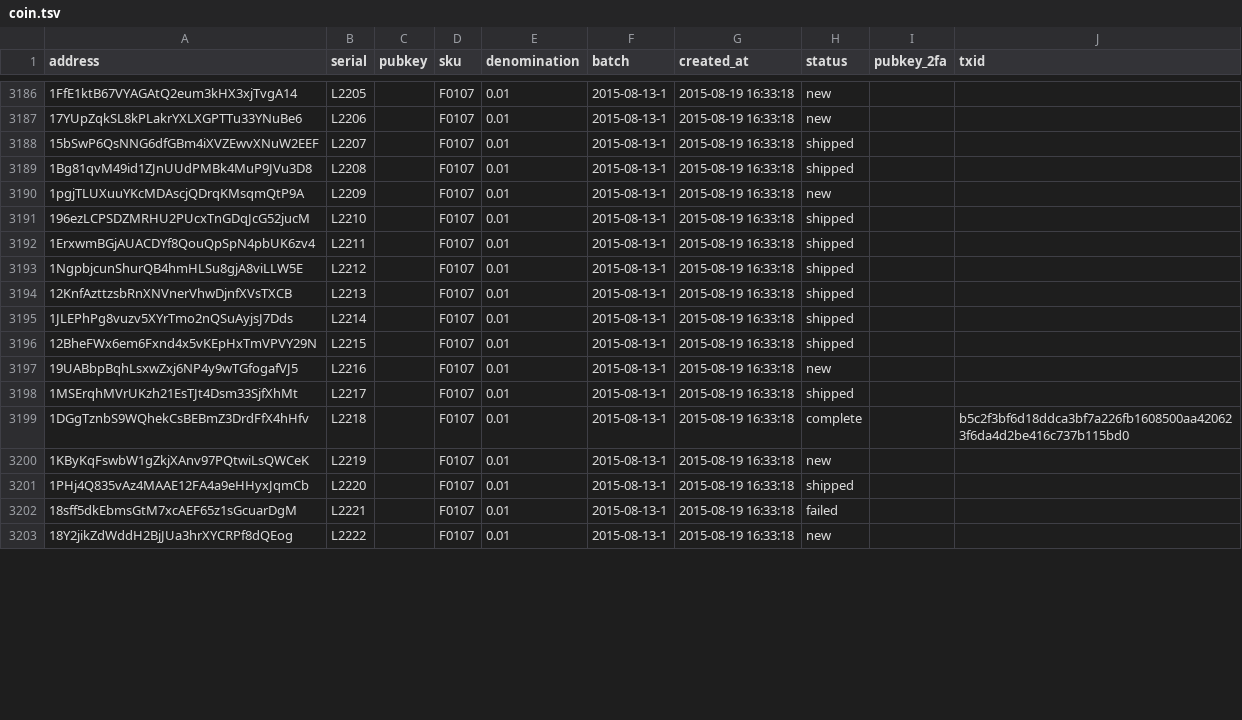
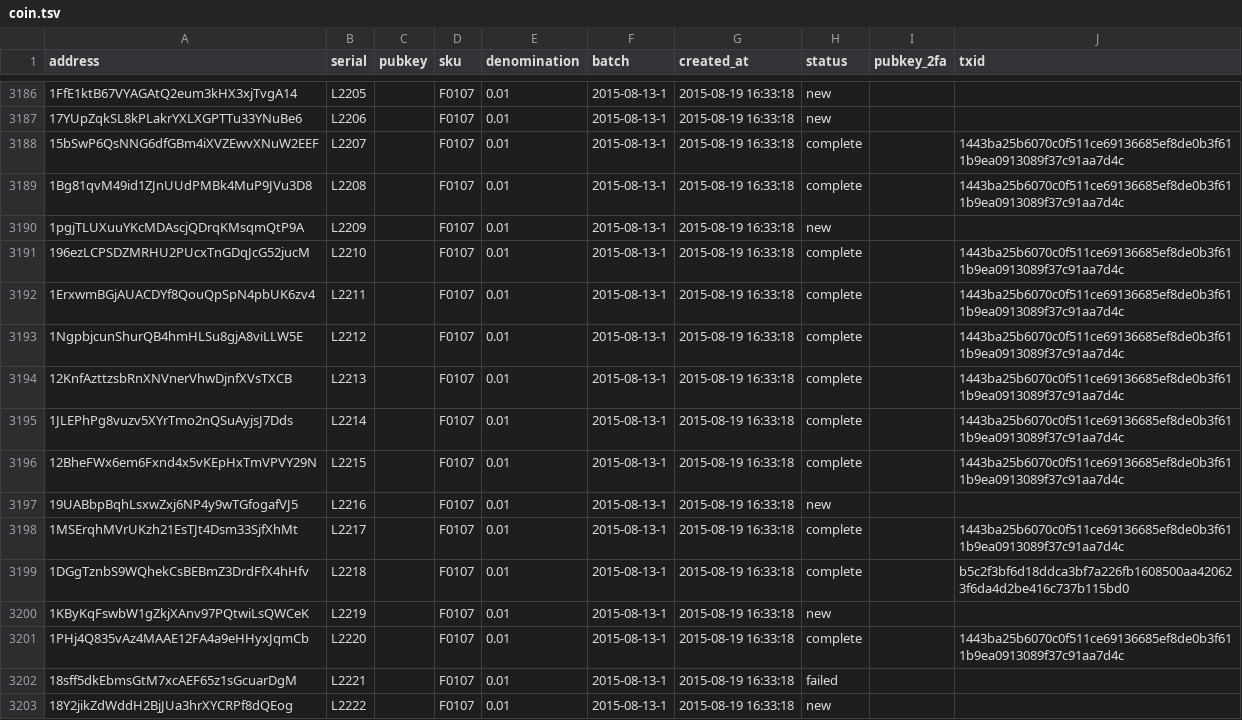
Before and after one commit to prasos/denarium-database, a TSV file: coin.tsv, drawn as a sheet; only a part is shown, gaps mark what is left out; the diff covers the shown part only.

Commit message:
Daily coin status update

```diff
--- a/coin.tsv
+++ b/coin.tsv
@@ -3187,16 +3187,16 @@ address	serial	pubkey	sku	denomination	batch	created_at	status	pubkey_2fa	txid
 17YUpZqkSL8kPLakrYXLXGPTTu33YNuBe6	L2206		F0107	0.01	2015-08-13-1	2015-08-19 16:33:18	new		
-15bSwP6QsNNG6dfGBm4iXVZEwvXNuW2EEF	L2207		F0107	0.01	2015-08-13-1	2015-08-19 16:33:18	shipped		
-1Bg81qvM49id1ZJnUUdPMBk4MuP9JVu3D8	L2208		F0107	0.01	2015-08-13-1	2015-08-19 16:33:18	shipped		
+15bSwP6QsNNG6dfGBm4iXVZEwvXNuW2EEF	L2207		F0107	0.01	2015-08-13-1	2015-08-19 16:33:18	complete		1443ba25b6070c0f511ce69136685ef8de0b3f611b9ea0913089f37c91aa7d4c
+1Bg81qvM49id1ZJnUUdPMBk4MuP9JVu3D8	L2208		F0107	0.01	2015-08-13-1	2015-08-19 16:33:18	complete		1443ba25b6070c0f511ce69136685ef8de0b3f611b9ea0913089f37c91aa7d4c
 1pgjTLUXuuYKcMDAscjQDrqKMsqmQtP9A	L2209		F0107	0.01	2015-08-13-1	2015-08-19 16:33:18	new		
-196ezLCPSDZMRHU2PUcxTnGDqJcG52jucM	L2210		F0107	0.01	2015-08-13-1	2015-08-19 16:33:18	shipped		
-1ErxwmBGjAUACDYf8QouQpSpN4pbUK6zv4	L2211		F0107	0.01	2015-08-13-1	2015-08-19 16:33:18	shipped		
-1NgpbjcunShurQB4hmHLSu8gjA8viLLW5E	L2212		F0107	0.01	2015-08-13-1	2015-08-19 16:33:18	shipped		
-12KnfAzttzsbRnXNVnerVhwDjnfXVsTXCB	L2213		F0107	0.01	2015-08-13-1	2015-08-19 16:33:18	shipped		
-1JLEPhPg8vuzv5XYrTmo2nQSuAyjsJ7Dds	L2214		F0107	0.01	2015-08-13-1	2015-08-19 16:33:18	shipped		
-12BheFWx6em6Fxnd4x5vKEpHxTmVPVY29N	L2215		F0107	0.01	2015-08-13-1	2015-08-19 16:33:18	shipped		
+196ezLCPSDZMRHU2PUcxTnGDqJcG52jucM	L2210		F0107	0.01	2015-08-13-1	2015-08-19 16:33:18	complete		1443ba25b6070c0f511ce69136685ef8de0b3f611b9ea0913089f37c91aa7d4c
+1ErxwmBGjAUACDYf8QouQpSpN4pbUK6zv4	L2211		F0107	0.01	2015-08-13-1	2015-08-19 16:33:18	complete		1443ba25b6070c0f511ce69136685ef8de0b3f611b9ea0913089f37c91aa7d4c
+1NgpbjcunShurQB4hmHLSu8gjA8viLLW5E	L2212		F0107	0.01	2015-08-13-1	2015-08-19 16:33:18	complete		1443ba25b6070c0f511ce69136685ef8de0b3f611b9ea0913089f37c91aa7d4c
+12KnfAzttzsbRnXNVnerVhwDjnfXVsTXCB	L2213		F0107	0.01	2015-08-13-1	2015-08-19 16:33:18	complete		1443ba25b6070c0f511ce69136685ef8de0b3f611b9ea0913089f37c91aa7d4c
+1JLEPhPg8vuzv5XYrTmo2nQSuAyjsJ7Dds	L2214		F0107	0.01	2015-08-13-1	2015-08-19 16:33:18	complete		1443ba25b6070c0f511ce69136685ef8de0b3f611b9ea0913089f37c91aa7d4c
+12BheFWx6em6Fxnd4x5vKEpHxTmVPVY29N	L2215		F0107	0.01	2015-08-13-1	2015-08-19 16:33:18	complete		1443ba25b6070c0f511ce69136685ef8de0b3f611b9ea0913089f37c91aa7d4c
 19UABbpBqhLsxwZxj6NP4y9wTGfogafVJ5	L2216		F0107	0.01	2015-08-13-1	2015-08-19 16:33:18	new		
-1MSErqhMVrUKzh21EsTJt4Dsm33SjfXhMt	L2217		F0107	0.01	2015-08-13-1	2015-08-19 16:33:18	shipped		
+1MSErqhMVrUKzh21EsTJt4Dsm33SjfXhMt	L2217		F0107	0.01	2015-08-13-1	2015-08-19 16:33:18	complete		1443ba25b6070c0f511ce69136685ef8de0b3f611b9ea0913089f37c91aa7d4c
 1DGgTznbS9WQhekCsBEBmZ3DrdFfX4hHfv	L2218		F0107	0.01	2015-08-13-1	2015-08-19 16:33:18	complete		b5c2f3bf6d18ddca3bf7a226fb1608500aa420623f6da4d2be416c737b115bd0
 1KByKqFswbW1gZkjXAnv97PQtwiLsQWCeK	L2219		F0107	0.01	2015-08-13-1	2015-08-19 16:33:18	new		
-1PHj4Q835vAz4MAAE12FA4a9eHHyxJqmCb	L2220		F0107	0.01	2015-08-13-1	2015-08-19 16:33:18	shipped		
+1PHj4Q835vAz4MAAE12FA4a9eHHyxJqmCb	L2220		F0107	0.01	2015-08-13-1	2015-08-19 16:33:18	complete		1443ba25b6070c0f511ce69136685ef8de0b3f611b9ea0913089f37c91aa7d4c
 18sff5dkEbmsGtM7xcAEF65z1sGcuarDgM	L2221		F0107	0.01	2015-08-13-1	2015-08-19 16:33:18	failed		
```
Also changed, not shown: 57 edited cells elsewhere in this file, 1 other file.
